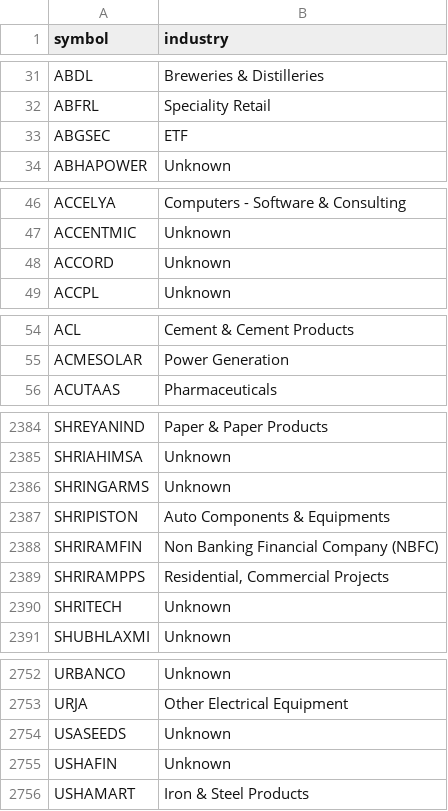
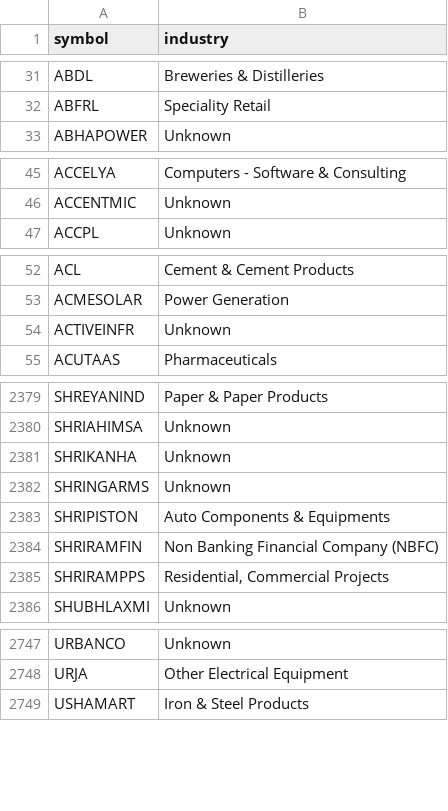
Before and after one commit to websivasankar/stockscreener-dashboard, a CSV file: output.csv, drawn as a sheet; only a part is shown, gaps mark what is left out; removed rows and columns are numbered as before the commit, all else as after; the diff covers the shown part only; the diff names each change by its address in the sheet, - before the commit and + after, or states it on an @@ line.

```diff
--- a/output.csv
+++ b/output.csv
-row 33: ABGSEC | ETF
-row 48: ACCORD | Unknown
+row 54: ACTIVEINFR | Unknown
+row 2381: SHRIKANHA | Unknown
-row 2390: SHRITECH | Unknown
-row 2754: USASEEDS | Unknown
-row 2755: USHAFIN | Unknown
```
Also changed, not shown: 32 added rows, 38 removed rows and 3 edited cells elsewhere in this file, 10 other files.
